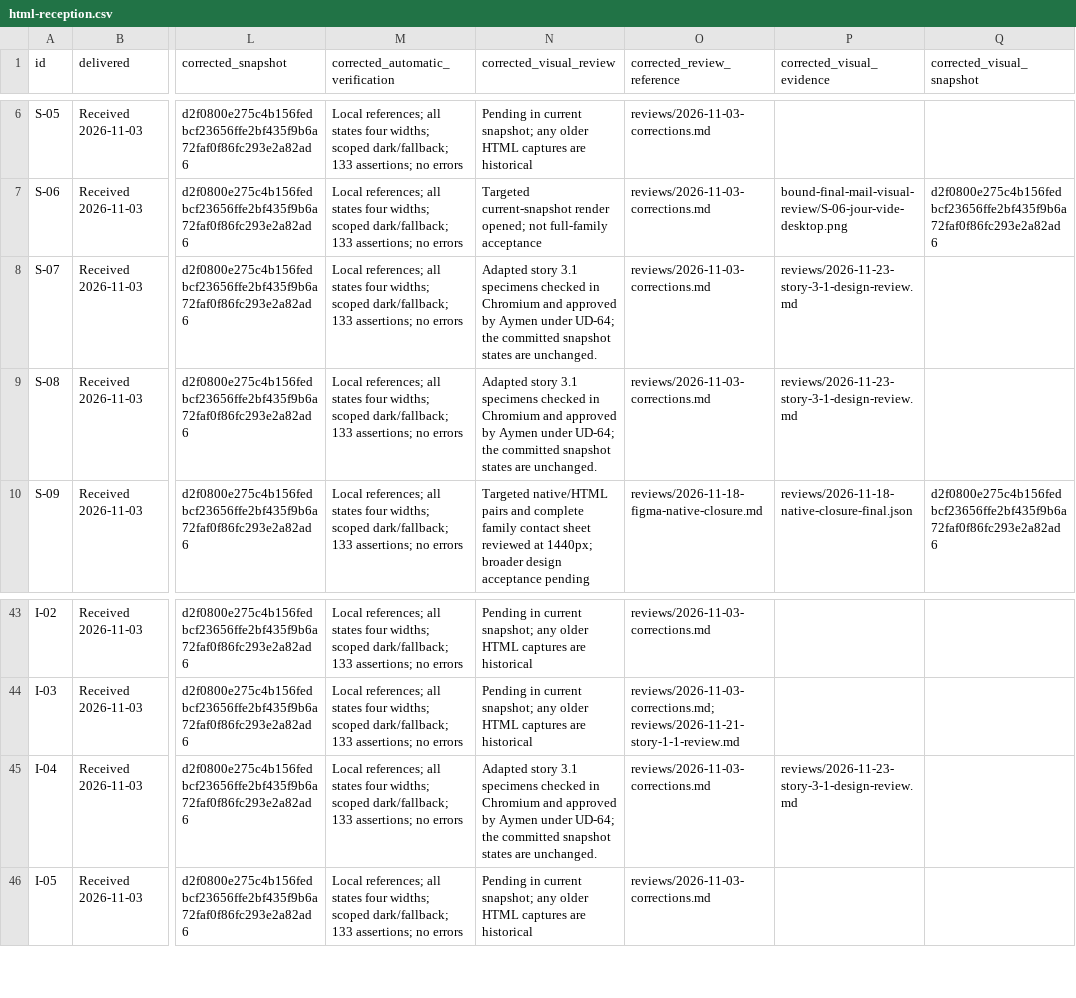
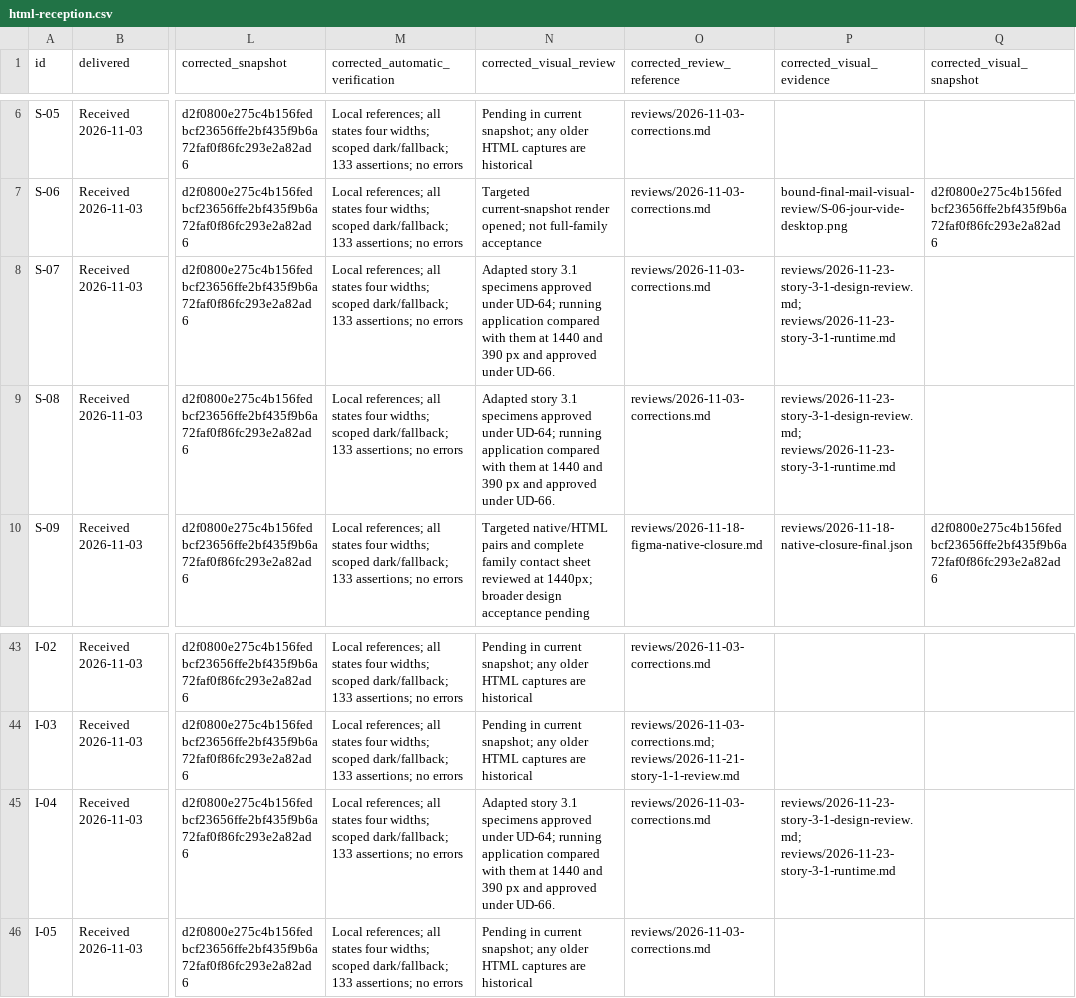
Before and after one commit to Aymenchaghoub/etaye, a CSV file: docs/design/html-reception.csv, drawn as a sheet; only a part is shown, gaps mark what is left out; the diff names each change by its address in the sheet, - before the commit and + after, or states it on an @@ line.

```diff
--- a/docs/design/html-reception.csv
+++ b/docs/design/html-reception.csv
-N8:N9 (corrected_visual_review): …3.1 specimens checked in Chromium and approved by Aymen under UD-64; the committed snapshot states are unchanged.
+N8:N9 (corrected_visual_review): …3.1 specimens approved under UD-64; running application compared with them at 1440 and 390 px and approved under UD-66.
-P8:P9 (corrected_visual_evidence): reviews/2026-11-23-story-3-1-design-review.md
+P8:P9 (corrected_visual_evidence): reviews/2026-11-23-story-3-1-design-review.md; reviews/2026-11-23-story-3-1-runtime.md
-N45 (corrected_visual_review): …3.1 specimens checked in Chromium and approved by Aymen under UD-64; the committed snapshot states are unchanged.
+N45 (corrected_visual_review): …3.1 specimens approved under UD-64; running application compared with them at 1440 and 390 px and approved under UD-66.
-P45 (corrected_visual_evidence): reviews/2026-11-23-story-3-1-design-review.md
+P45 (corrected_visual_evidence): reviews/2026-11-23-story-3-1-design-review.md; reviews/2026-11-23-story-3-1-runtime.md
```
Also changed, not shown: docs/design/coverage.csv, 5 other files.
